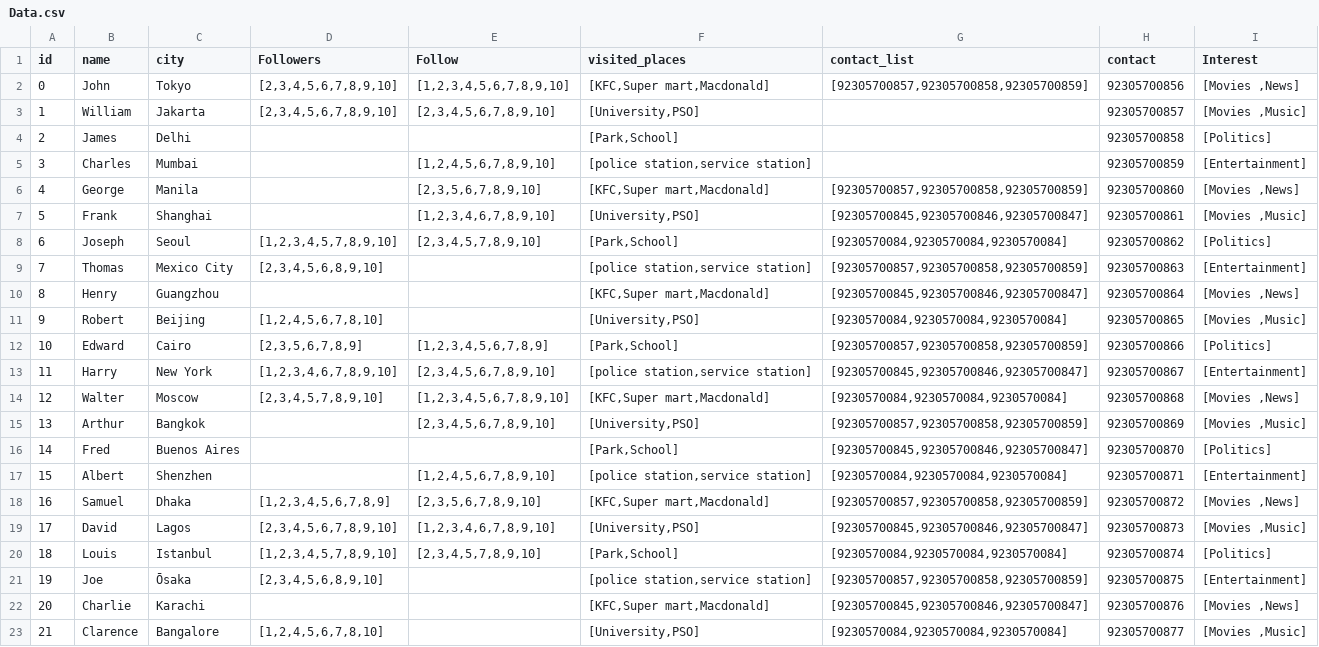
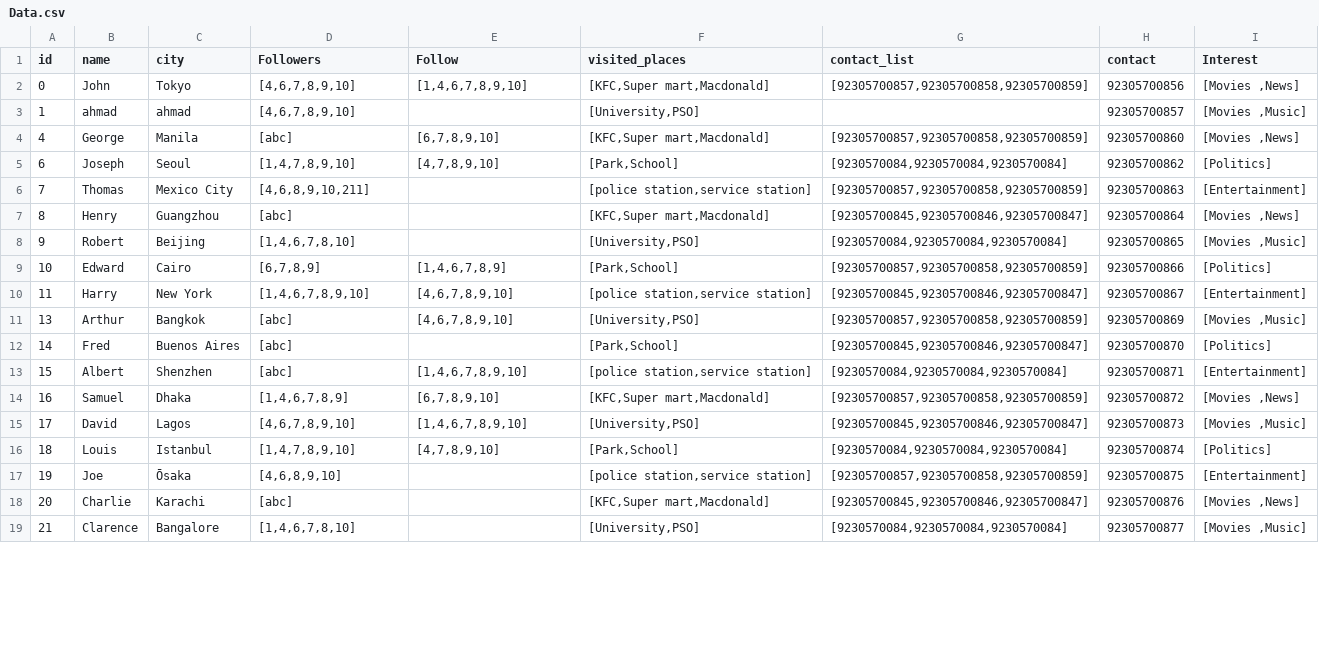
Before and after one commit to GhulamMursleen/apirohan, a CSV file: Data.csv, drawn as a sheet; only a part is shown; the diff covers the shown part only.

```diff
--- a/Data.csv
+++ b/Data.csv
@@ -1,23 +1,19 @@
 id,name,city,Followers,Follow,visited_places,contact_list,contact,Interest
-0,John,Tokyo,"[2,3,4,5,6,7,8,9,10]","[1,2,3,4,5,6,7,8,9,10]","[KFC,Super mart,Macdonald]","[92305700857,92305700858,92305700859]",92305700856,"[Movies ,News]"
-1,William,Jakarta,"[2,3,4,5,6,7,8,9,10]","[2,3,4,5,6,7,8,9,10]","[University,PSO]",,92305700857,"[Movies ,Music]"
-2,James,Delhi,,,"[Park,School]",,92305700858,[Politics]
-3,Charles,Mumbai,,"[1,2,4,5,6,7,8,9,10]","[police station,service station]",,92305700859,[Entertainment]
-4,George,Manila,,"[2,3,5,6,7,8,9,10]","[KFC,Super mart,Macdonald]","[92305700857,92305700858,92305700859]",92305700860,"[Movies ,News]"
-5,Frank,Shanghai,,"[1,2,3,4,6,7,8,9,10]","[University,PSO]","[92305700845,92305700846,92305700847]",92305700861,"[Movies ,Music]"
-6,Joseph,Seoul,"[1,2,3,4,5,7,8,9,10]","[2,3,4,5,7,8,9,10]","[Park,School]","[9230570084,9230570084,9230570084]",92305700862,[Politics]
-7,Thomas,Mexico City,"[2,3,4,5,6,8,9,10]",,"[police station,service station]","[92305700857,92305700858,92305700859]",92305700863,[Entertainment]
-8,Henry,Guangzhou,,,"[KFC,Super mart,Macdonald]","[92305700845,92305700846,92305700847]",92305700864,"[Movies ,News]"
-9,Robert,Beijing,"[1,2,4,5,6,7,8,10]",,"[University,PSO]","[9230570084,9230570084,9230570084]",92305700865,"[Movies ,Music]"
-10,Edward,Cairo,"[2,3,5,6,7,8,9]","[1,2,3,4,5,6,7,8,9]","[Park,School]","[92305700857,92305700858,92305700859]",92305700866,[Politics]
-11,Harry,New York,"[1,2,3,4,6,7,8,9,10]","[2,3,4,5,6,7,8,9,10]","[police station,service station]","[92305700845,92305700846,92305700847]",92305700867,[Entertainment]
-12,Walter,Moscow,"[2,3,4,5,7,8,9,10]","[1,2,3,4,5,6,7,8,9,10]","[KFC,Super mart,Macdonald]","[9230570084,9230570084,9230570084]",92305700868,"[Movies ,News]"
-13,Arthur,Bangkok,,"[2,3,4,5,6,7,8,9,10]","[University,PSO]","[92305700857,92305700858,92305700859]",92305700869,"[Movies ,Music]"
-14,Fred,Buenos Aires,,,"[Park,School]","[92305700845,92305700846,92305700847]",92305700870,[Politics]
-15,Albert,Shenzhen,,"[1,2,4,5,6,7,8,9,10]","[police station,service station]","[9230570084,9230570084,9230570084]",92305700871,[Entertainment]
-16,Samuel,Dhaka,"[1,2,3,4,5,6,7,8,9]","[2,3,5,6,7,8,9,10]","[KFC,Super mart,Macdonald]","[92305700857,92305700858,92305700859]",92305700872,"[Movies ,News]"
-17,David,Lagos,"[2,3,4,5,6,7,8,9,10]","[1,2,3,4,6,7,8,9,10]","[University,PSO]","[92305700845,92305700846,92305700847]",92305700873,"[Movies ,Music]"
-18,Louis,Istanbul,"[1,2,3,4,5,7,8,9,10]","[2,3,4,5,7,8,9,10]","[Park,School]","[9230570084,9230570084,9230570084]",92305700874,[Politics]
-19,Joe,Ōsaka,"[2,3,4,5,6,8,9,10]",,"[police station,service station]","[92305700857,92305700858,92305700859]",92305700875,[Entertainment]
-20,Charlie,Karachi,,,"[KFC,Super mart,Macdonald]","[92305700845,92305700846,92305700847]",92305700876,"[Movies ,News]"
-21,Clarence,Bangalore,"[1,2,4,5,6,7,8,10]",,"[University,PSO]","[9230570084,9230570084,9230570084]",92305700877,"[Movies ,Music]"
+0,John,Tokyo,"[4,6,7,8,9,10]","[1,4,6,7,8,9,10]","[KFC,Super mart,Macdonald]","[92305700857,92305700858,92305700859]",92305700856,"[Movies ,News]"
+1,ahmad,ahmad,"[4,6,7,8,9,10]",,"[University,PSO]",,92305700857,"[Movies ,Music]"
+4,George,Manila,[abc],"[6,7,8,9,10]","[KFC,Super mart,Macdonald]","[92305700857,92305700858,92305700859]",92305700860,"[Movies ,News]"
+6,Joseph,Seoul,"[1,4,7,8,9,10]","[4,7,8,9,10]","[Park,School]","[9230570084,9230570084,9230570084]",92305700862,[Politics]
+7,Thomas,Mexico City,"[4,6,8,9,10,211]",,"[police station,service station]","[92305700857,92305700858,92305700859]",92305700863,[Entertainment]
+8,Henry,Guangzhou,[abc],,"[KFC,Super mart,Macdonald]","[92305700845,92305700846,92305700847]",92305700864,"[Movies ,News]"
+9,Robert,Beijing,"[1,4,6,7,8,10]",,"[University,PSO]","[9230570084,9230570084,9230570084]",92305700865,"[Movies ,Music]"
+10,Edward,Cairo,"[6,7,8,9]","[1,4,6,7,8,9]","[Park,School]","[92305700857,92305700858,92305700859]",92305700866,[Politics]
+11,Harry,New York,"[1,4,6,7,8,9,10]","[4,6,7,8,9,10]","[police station,service station]","[92305700845,92305700846,92305700847]",92305700867,[Entertainment]
+13,Arthur,Bangkok,[abc],"[4,6,7,8,9,10]","[University,PSO]","[92305700857,92305700858,92305700859]",92305700869,"[Movies ,Music]"
+14,Fred,Buenos Aires,[abc],,"[Park,School]","[92305700845,92305700846,92305700847]",92305700870,[Politics]
+15,Albert,Shenzhen,[abc],"[1,4,6,7,8,9,10]","[police station,service station]","[9230570084,9230570084,9230570084]",92305700871,[Entertainment]
+16,Samuel,Dhaka,"[1,4,6,7,8,9]","[6,7,8,9,10]","[KFC,Super mart,Macdonald]","[92305700857,92305700858,92305700859]",92305700872,"[Movies ,News]"
+17,David,Lagos,"[4,6,7,8,9,10]","[1,4,6,7,8,9,10]","[University,PSO]","[92305700845,92305700846,92305700847]",92305700873,"[Movies ,Music]"
+18,Louis,Istanbul,"[1,4,7,8,9,10]","[4,7,8,9,10]","[Park,School]","[9230570084,9230570084,9230570084]",92305700874,[Politics]
+19,Joe,Ōsaka,"[4,6,8,9,10]",,"[police station,service station]","[92305700857,92305700858,92305700859]",92305700875,[Entertainment]
+20,Charlie,Karachi,[abc],,"[KFC,Super mart,Macdonald]","[92305700845,92305700846,92305700847]",92305700876,"[Movies ,News]"
+21,Clarence,Bangalore,"[1,4,6,7,8,10]",,"[University,PSO]","[9230570084,9230570084,9230570084]",92305700877,"[Movies ,Music]"
```
Also changed, not shown: 1 added row and 127 edited cells elsewhere in this file, 2 other files.
